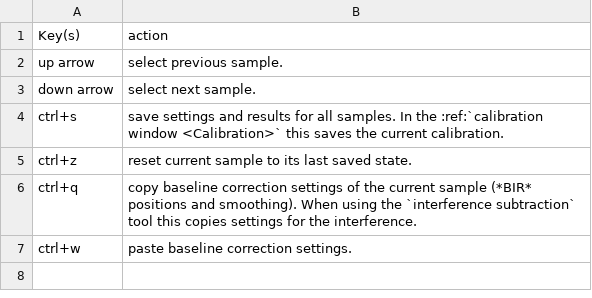
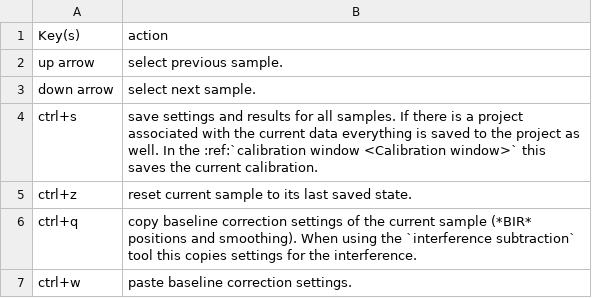
Before and after one commit to TDGerve/silicH2O, a CSV file: docs/source/tables/keyboard_shortcuts.csv, drawn as a sheet.

```diff
--- a/docs/source/tables/keyboard_shortcuts.csv
+++ b/docs/source/tables/keyboard_shortcuts.csv
@@ -3,3 +3,3 @@ up arrow,select previous sample.
 down arrow,select next sample.
-ctrl+s,save settings and results for all samples. In the :ref:`calibration window <Calibration>` this saves the current calibration.
+ctrl+s,save settings and results for all samples. If there is a project associated with the current data everything is saved to the project as well. In the :ref:`calibration window <Calibration window>` this saves the current calibration.
 ctrl+z,reset current sample to its last saved state.
```
Also changed, not shown: docs/source/tables/calibration_menu.csv, 9 other files.
